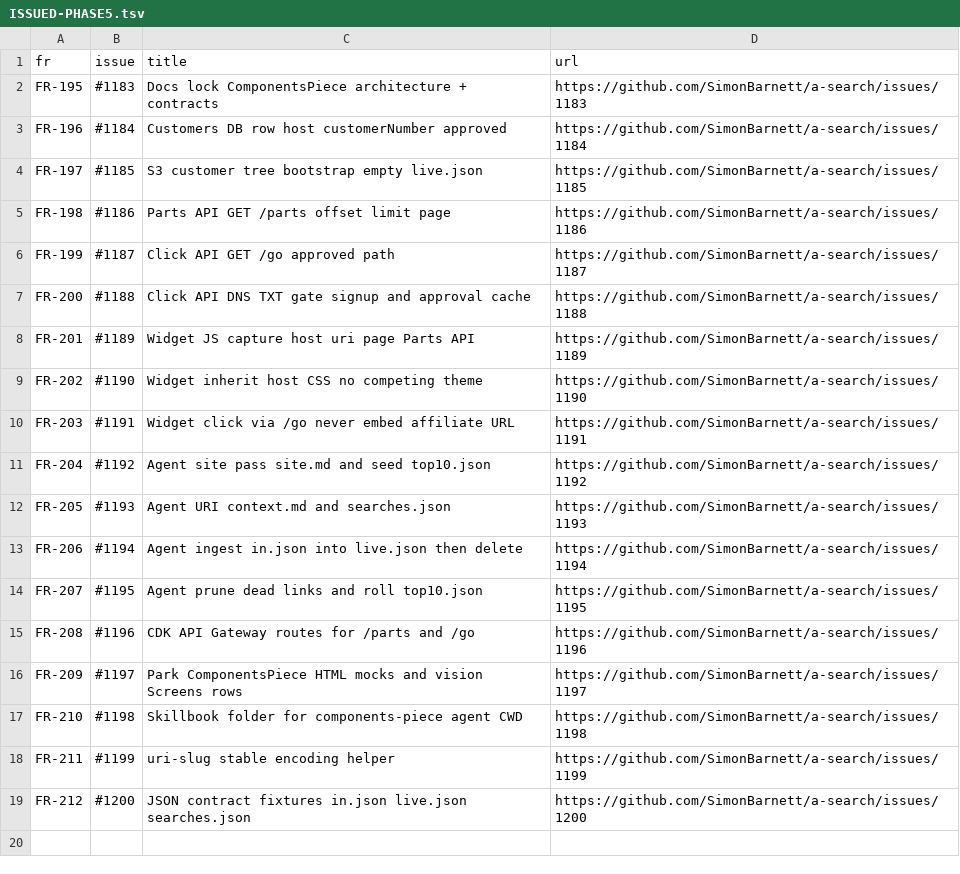
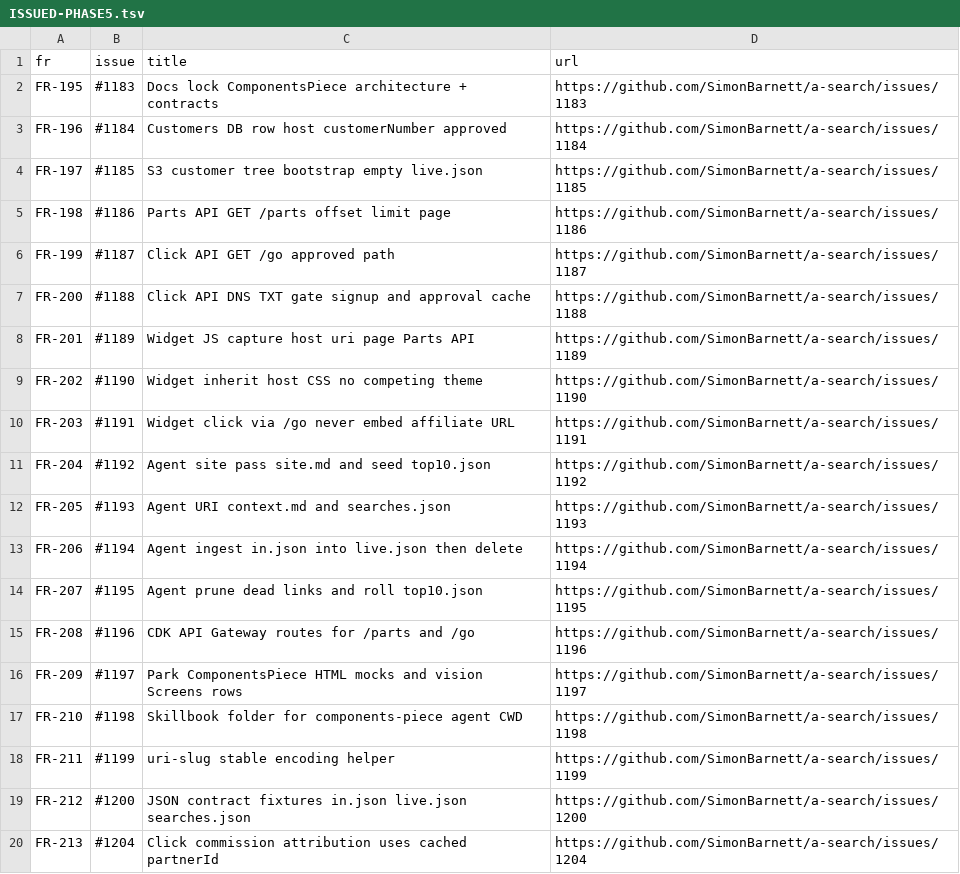
Before and after one commit to SimonBarnett/a-search, a TSV file: docs/fr/ISSUED-PHASE5.tsv, drawn as a sheet; the diff names each change by its address in the sheet, - before the commit and + after, or states it on an @@ line.

Commit message:
docs: ComponentsPiece dual DNS TXT (Club required, Partner optional)
Club TXT gates approval (club id). Partner TXT optional for agency commission (partnerId).
Updates FR-196/FR-200; adds FR-213.

Refs #1184 #1188 #1204

```diff
--- a/docs/fr/ISSUED-PHASE5.tsv
+++ b/docs/fr/ISSUED-PHASE5.tsv
+row 20: FR-213 | #1204 | Click commission attribution uses cached partnerId | https://github.com/SimonBarnett/a-search/issues/1204
```
Also changed, not shown: 5 other files.
